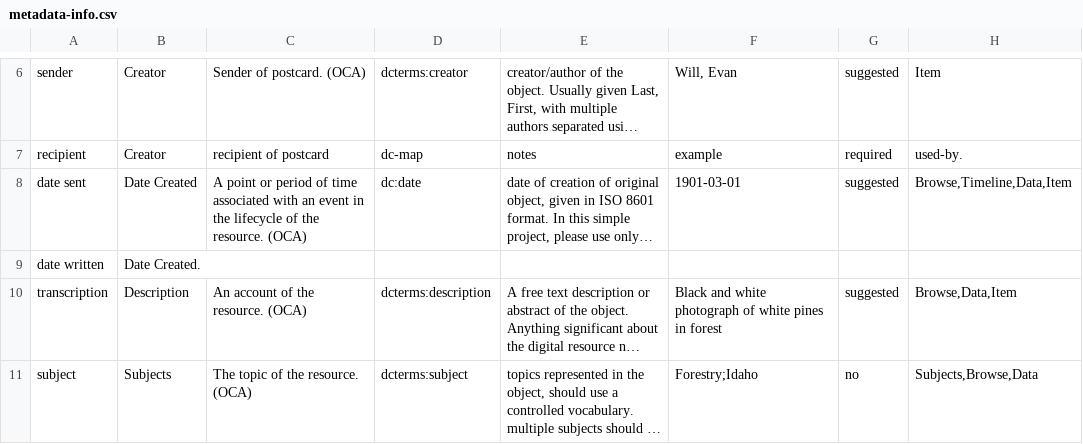
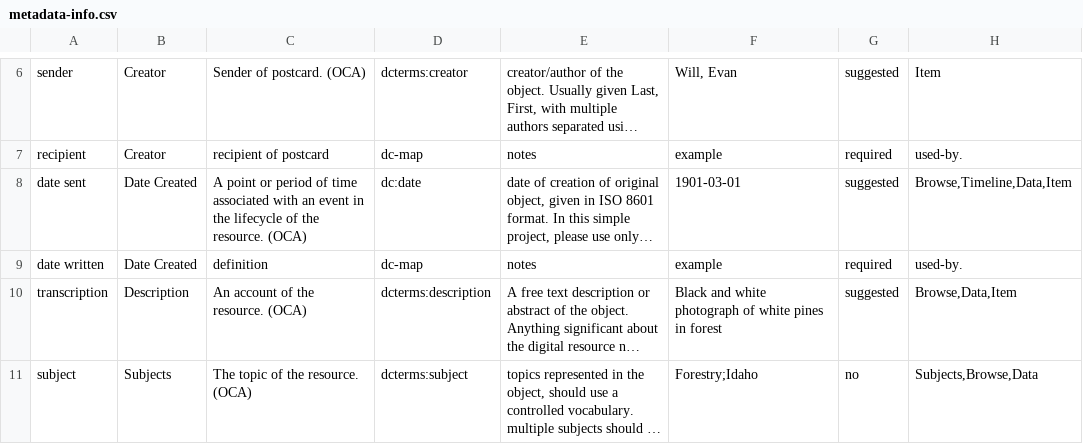
Before and after one commit to abigailfathauer/wish-you-were-here, a CSV file: docs/metadata-info.csv, drawn as a sheet; only a part is shown, gaps mark what is left out; long unchanged cells end in …; the diff names each change by its address in the sheet, - before the commit and + after, or states it on an @@ line.

Commit message:
Revise 'date written' field in metadata-info.csv
Updated the 'date written' field to include a definition and changed its format.

```diff
--- a/docs/metadata-info.csv
+++ b/docs/metadata-info.csv
-B9: Date Created.
+B9: Date Created
-C9: (empty)
+C9: definition
-D9: (empty)
+D9: dc-map
-E9: (empty)
+E9: notes
-F9: (empty)
+F9: example
-G9: (empty)
+G9: required
-H9: (empty)
+H9: used-by.
```
